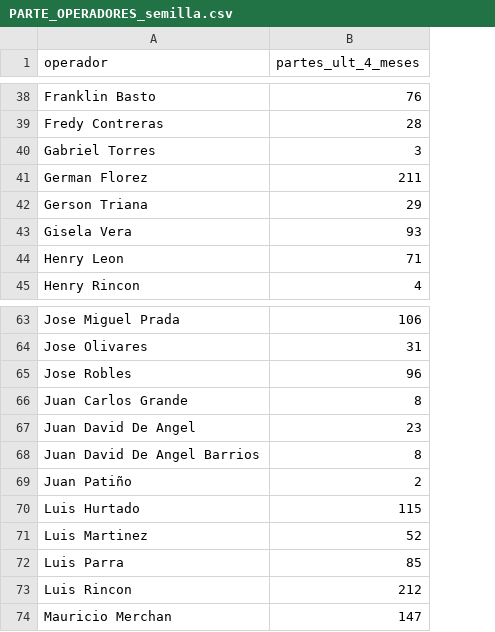
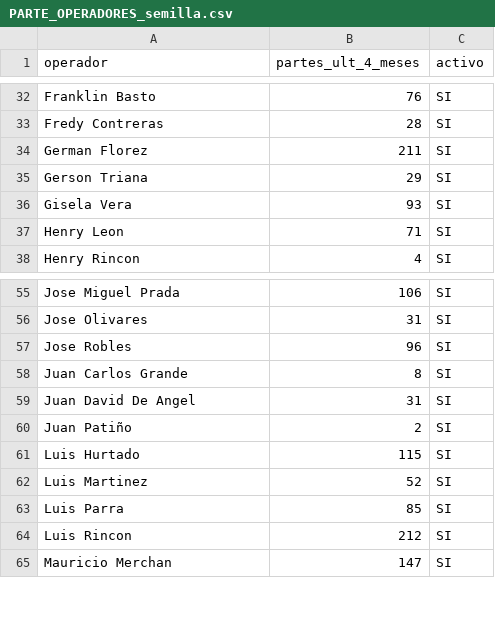
Before and after one commit to cesangal15/RASEC, a CSV file: backend/seeds/parte/PARTE_OPERADORES_semilla.csv, drawn as a sheet; only a part is shown, gaps mark what is left out; removed rows and columns are numbered as before the commit, all else as after; the diff covers the shown part only; the diff names each change by its address in the sheet, - before the commit and + after, or states it on an @@ line.

```diff
--- a/backend/seeds/parte/PARTE_OPERADORES_semilla.csv
+++ b/backend/seeds/parte/PARTE_OPERADORES_semilla.csv
+column C (activo), rows 32-38: all SI; rows 55-65: all SI
-row 40: Gabriel Torres | 3
-B59 (partes_ult_4_meses): 23
+B59 (partes_ult_4_meses): 31
-row 68: Juan David De Angel Barrios | 8
```
Also changed, not shown: 13 removed rows and 11 edited cells elsewhere in this file, 19 other files.
